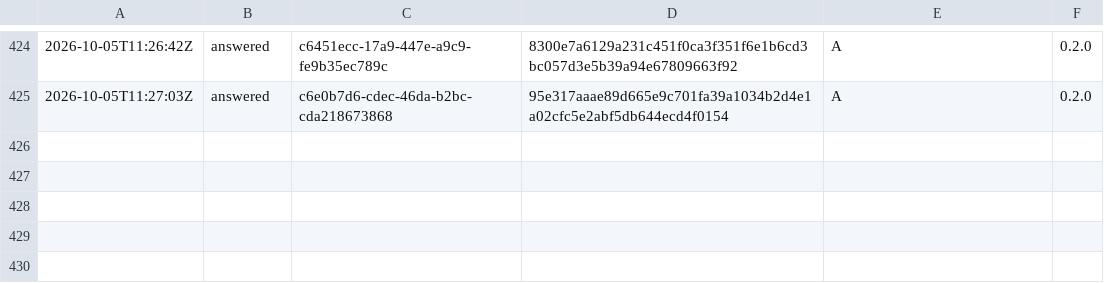
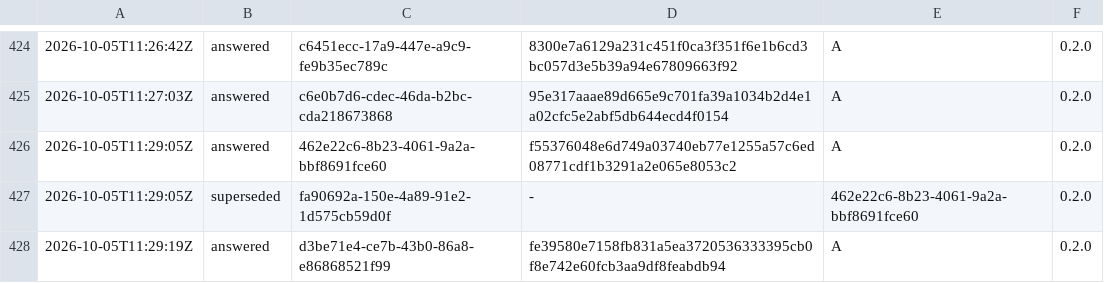
Before and after one commit to otuva/adrdom, a TSV file: adrdom/state/ledger.tsv, drawn as a sheet; only a part is shown, gaps mark what is left out.

Commit message:
feat: answer the rest of the third tier of placement, drop test ties to the superseded answer-set decision

```diff
--- a/adrdom/state/ledger.tsv
+++ b/adrdom/state/ledger.tsv
@@ -425 +425,4 @@
 2026-10-05T11:27:03Z	answered	c6e0b7d6-cdec-46da-b2bc-cda218673868	95e317aaae89d665e9c701fa39a1034b2d4e1a02cfc5e2abf5db644ecd4f0154	A	0.2.0
+2026-10-05T11:29:05Z	answered	462e22c6-8b23-4061-9a2a-bbf8691fce60	f55376048e6d749a03740eb77e1255a57c6ed08771cdf1b3291a2e065e8053c2	A	0.2.0
+2026-10-05T11:29:05Z	superseded	fa90692a-150e-4a89-91e2-1d575cb59d0f	-	462e22c6-8b23-4061-9a2a-bbf8691fce60	0.2.0
+2026-10-05T11:29:19Z	answered	d3be71e4-ce7b-43b0-86a8-e86868521f99	fe39580e7158fb831a5ea3720536333395cb0f8e742e60fcb3aa9df8feabdb94	A	0.2.0
```
Also changed, not shown: 7 other files.
